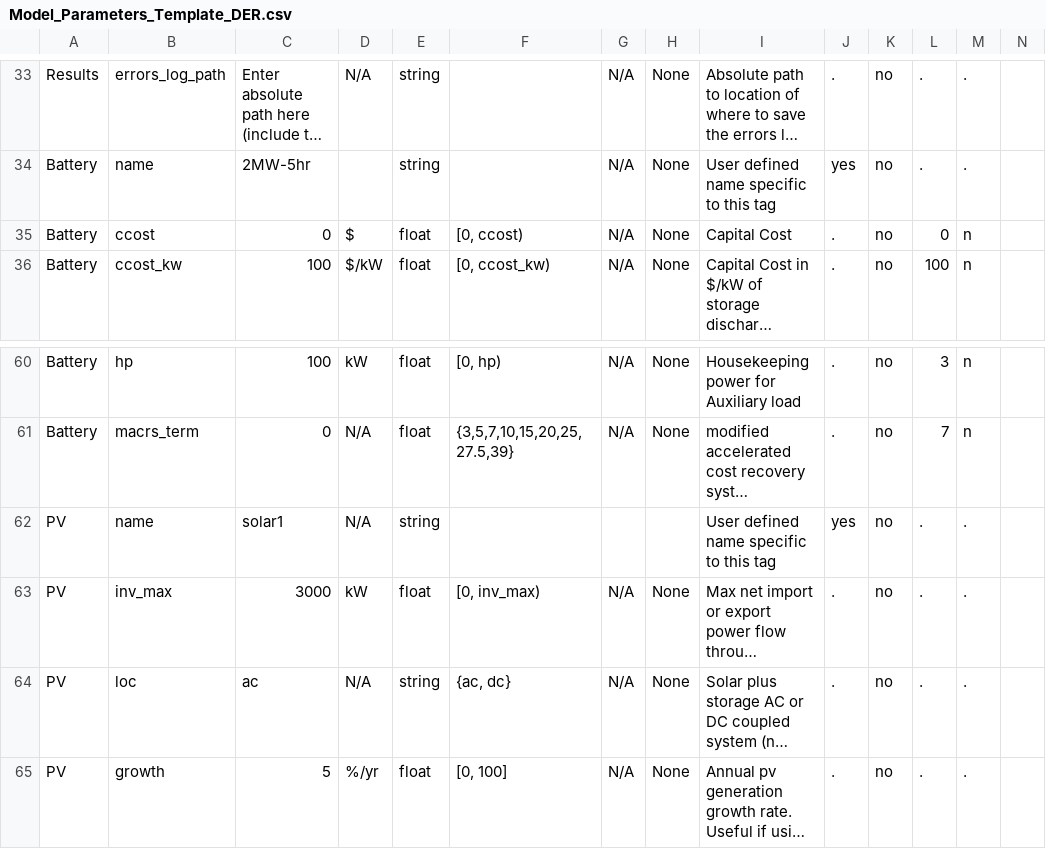
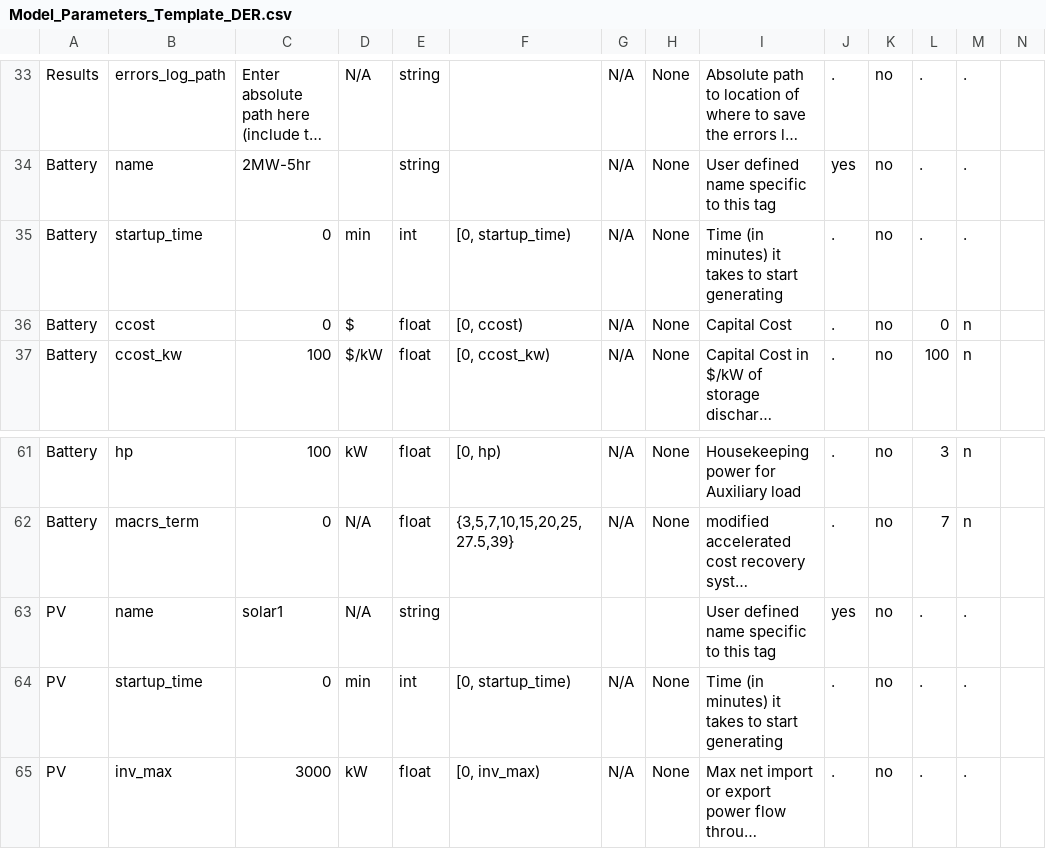
Before and after one commit to irizvanoghlu/Avantus, a CSV file: Model_Parameters_Template_DER.csv, drawn as a sheet; only a part is shown, gaps mark what is left out; the shorter side is filled out with more unchanged rows; long unchanged cells end in …; the diff names each change by its address in the sheet, - before the commit and + after, or states it on an @@ line.

Commit message:
Added self.startup_time attributes for each Technology in technology class. Updated SchemaDER.xml, Model_Parameters_Templates_DER.xml, and Model_Parameters_Template_DER.csv to include startup_time attributes for technology objects.

```diff
--- a/Model_Parameters_Template_DER.csv
+++ b/Model_Parameters_Template_DER.csv
+row 35: Battery | startup_time | 0 | min | int | [0, startup_time) | N/A | None | Time (in minutes) it takes to start generating | . | no | . | .
+row 64: PV | startup_time | 0 | min | int | [0, startup_time) | N/A | None | Time (in minutes) it takes to start generating | . | no | . | .
```
Also changed, not shown: 2 other files.
